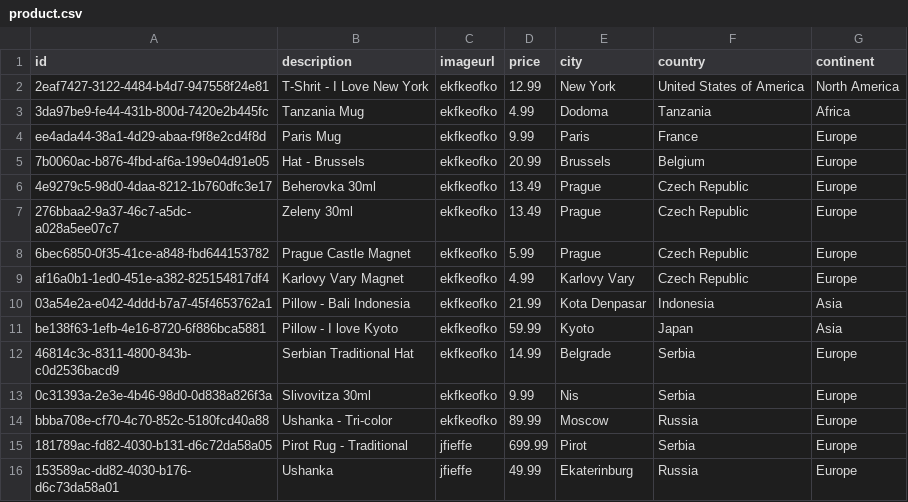
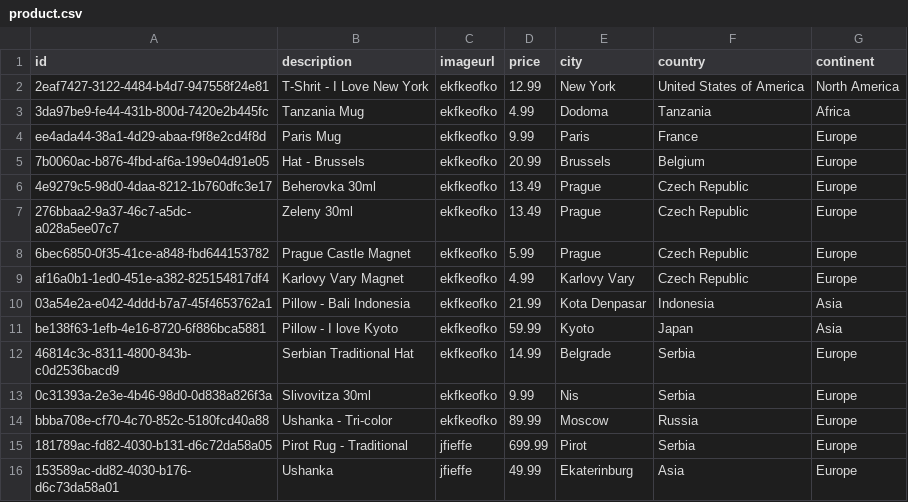
Before and after one commit to PetarRan/cassandra-project, a CSV file: src/main/java/petarran/springframework/repositories/dataraw/product.csv, drawn as a sheet.

```diff
--- a/src/main/java/petarran/springframework/repositories/dataraw/product.csv
+++ b/src/main/java/petarran/springframework/repositories/dataraw/product.csv
@@ -15,2 +15,2 @@ bbba708e-cf70-4c70-852c-5180fcd40a88,Ushanka - Tri-color,ekfkeofko,89.99,Moscow,
 181789ac-fd82-4030-b131-d6c72da58a05,Pirot Rug - Traditional,jfieffe,699.99,Pirot,Serbia,Europe
-153589ac-dd82-4030-b176-d6c73da58a01,Ushanka,jfieffe,49.99,Ekaterinburg,Russia,Europe
+153589ac-dd82-4030-b176-d6c73da58a01,Ushanka,jfieffe,49.99,Ekaterinburg,Asia,Europe
```
Also changed, not shown: 5 other files.
